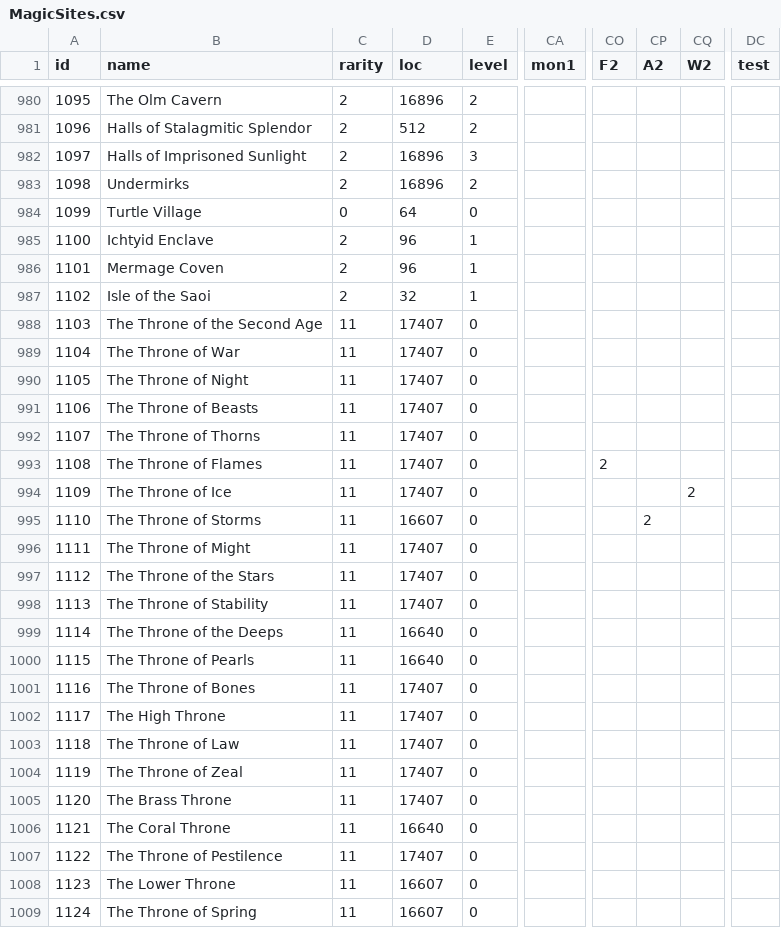
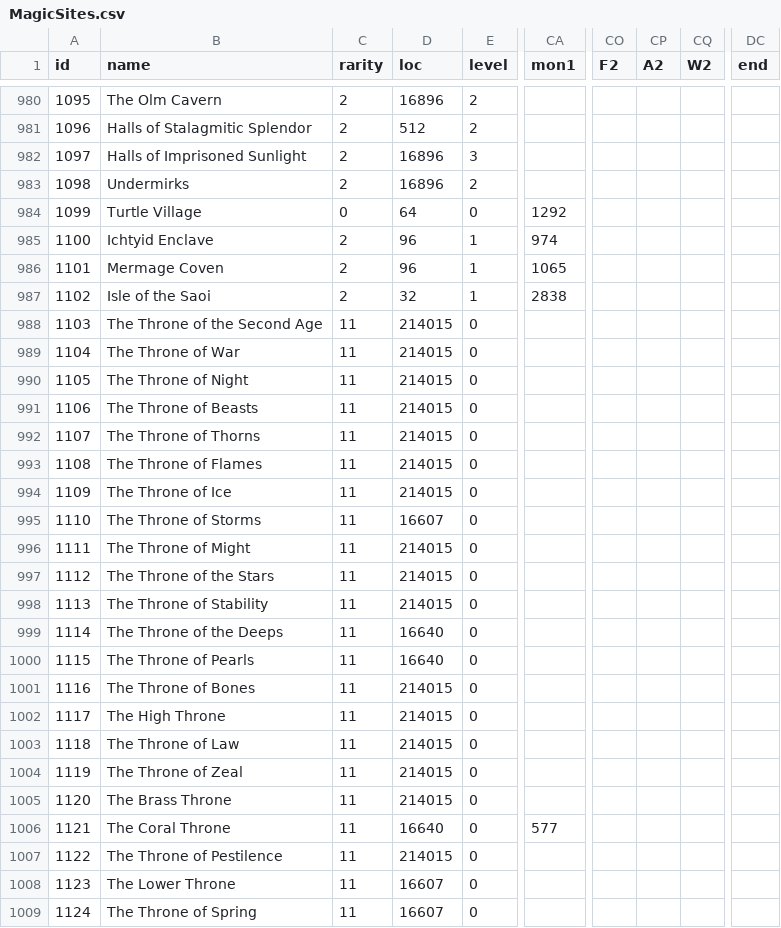
Before and after one commit to larzm42/dom5inspector, a CSV file: gamedata/MagicSites.csv, drawn as a sheet; only a part is shown, gaps mark what is left out; the diff covers the shown part only; the diff names each change by its address in the sheet, - before the commit and + after, or states it on an @@ line.

```diff
--- a/gamedata/MagicSites.csv
+++ b/gamedata/MagicSites.csv
-DC1: test
+DC1: end
-CA984 (mon1): (empty)
+CA984 (mon1): 1292
-CA985 (mon1): (empty)
+CA985 (mon1): 974
-CA986 (mon1): (empty)
+CA986 (mon1): 1065
-CA987 (mon1): (empty)
+CA987 (mon1): 2838
-D988:D994 (loc): 17407
+D988:D994 (loc): 214015
-CO993 (F2): 2
+CO993 (F2): (empty)
-CQ994 (W2): 2
+CQ994 (W2): (empty)
-CP995 (A2): 2
+CP995 (A2): (empty)
-D996:D998 (loc): 17407
+D996:D998 (loc): 214015
-D1001:D1005 (loc): 17407
+D1001:D1005 (loc): 214015
-CA1006 (mon1): (empty)
+CA1006 (mon1): 577
-D1007 (loc): 17407
+D1007 (loc): 214015
```
Also changed, not shown: 90 edited cells elsewhere in this file.
